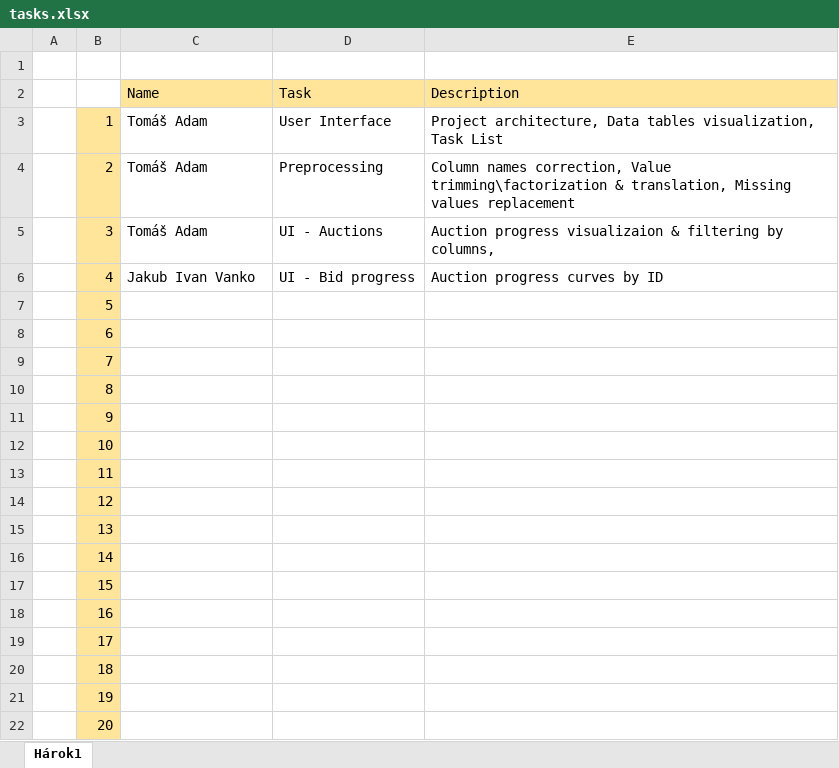
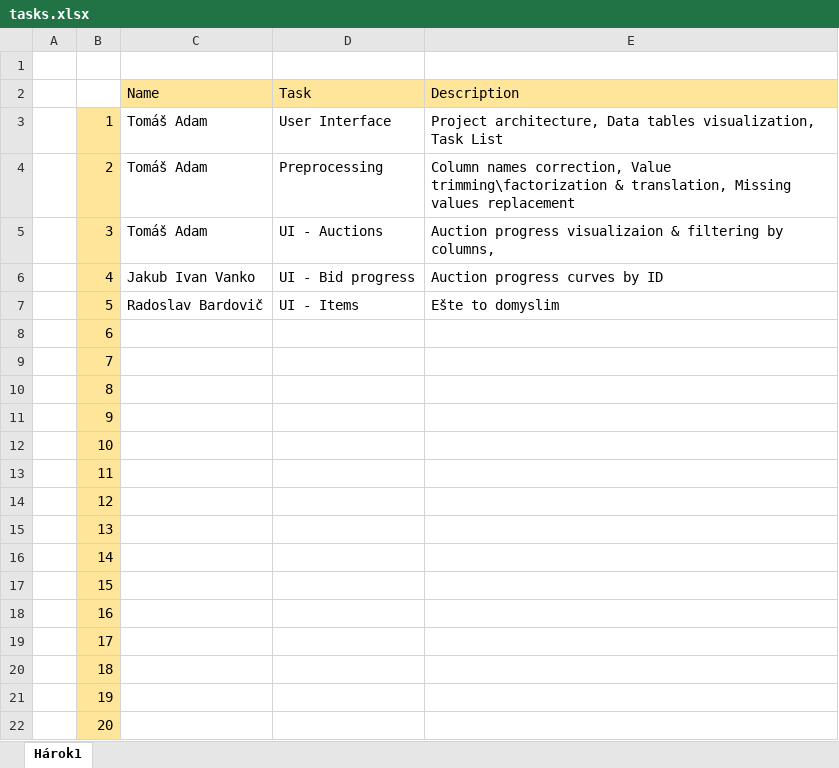
Before and after one commit to Coder-mano/Auctions-Visualization, an Excel workbook: tasks.xlsx, sheet Hárok1, drawn as a sheet; values as stored, in another font and other column widths than the file's, no borders; the diff names each change by its address in the sheet, - before the commit and + after, or states it on an @@ line.

Commit message:
Replace tasks.xlsx

```diff
--- a/tasks.xlsx (sheet Hárok1)
+++ b/tasks.xlsx (sheet Hárok1)
-C7: (empty)
+C7: Radoslav Bardovič
-D7: (empty)
+D7: UI - Items
-E7: (empty)
+E7: Ešte to domyslim
```
